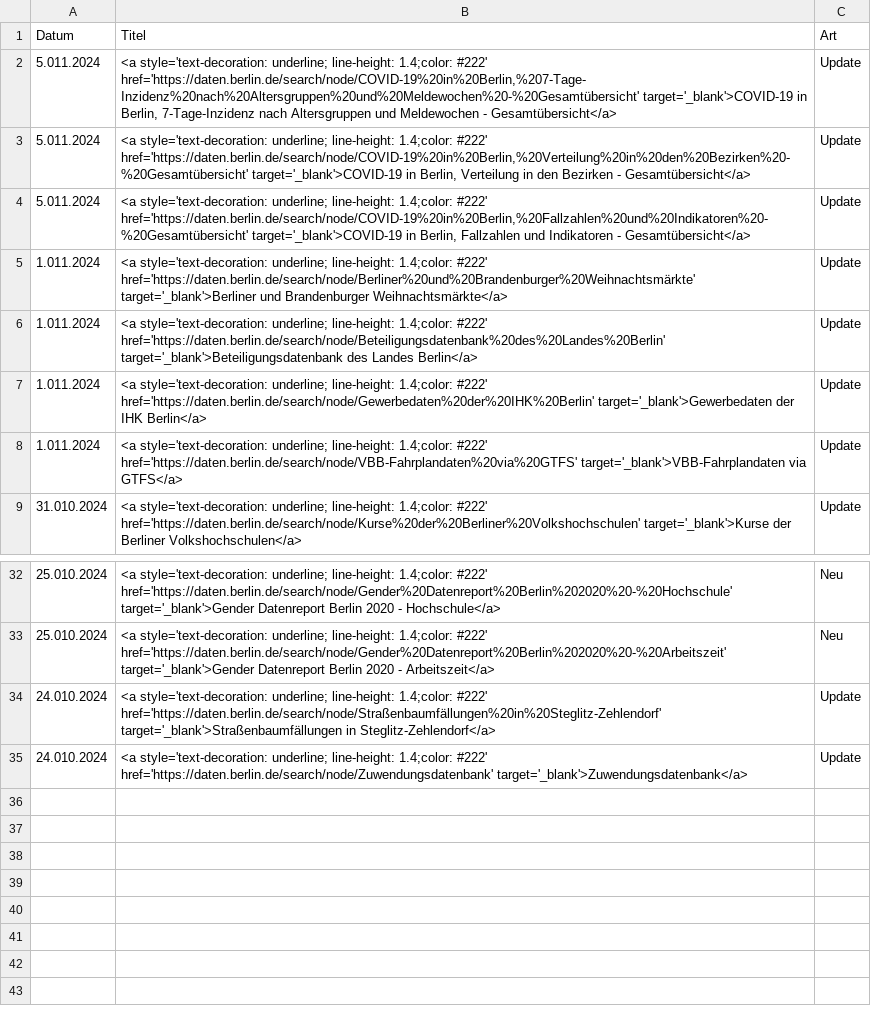
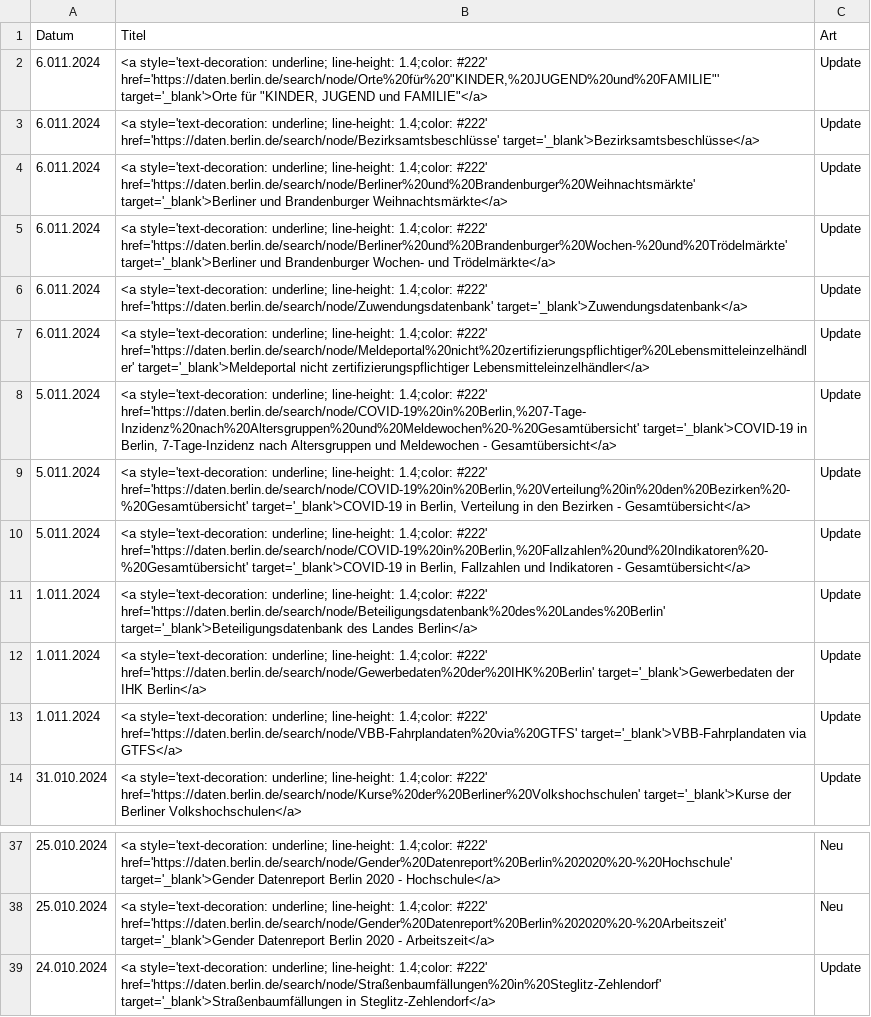
Before and after one commit to technologiestiftung/odis-opendata-vis, a CSV file: data/overviewDays.csv, drawn as a sheet; only a part is shown, gaps mark what is left out; removed rows and columns are numbered as before the commit, all else as after; the diff names each change by its address in the sheet, - before the commit and + after, or states it on an @@ line.

```diff
--- a/data/overviewDays.csv
+++ b/data/overviewDays.csv
+row 2: 6.011.2024 | <a style='text-decoration: underline; line-height: 1.4;color: #222' href='https://daten.berlin.de/search/node/Orte%20für%20"KINDER,%20JUGEND%20und%20FAMILIE"' target='_blank'>Orte für "KINDER, JUGEND und FAMILIE"</a> | Update
+row 3: 6.011.2024 | <a style='text-decoration: underline; line-height: 1.4;color: #222' href='https://daten.berlin.de/search/node/Bezirksamtsbeschlüsse' target='_blank'>Bezirksamtsbeschlüsse</a> | Update
+row 4: 6.011.2024 | <a style='text-decoration: underline; line-height: 1.4;color: #222' href='https://daten.berlin.de/search/node/Berliner%20und%20Brandenburger%20Weihnachtsmärkte' target='_blank'>Berliner und Brandenburger Weihnachtsmärkte</a> | Update
+row 5: 6.011.2024 | <a style='text-decoration: underline; line-height: 1.4;color: #222' href='https://daten.berlin.de/search/node/Berliner%20und%20Brandenburger%20Wochen-%20und%20Trödelmärkte' target='_blank'>Berliner und Brandenburger Wochen- und Trödelmärkte</a> | Update
+row 6: 6.011.2024 | <a style='text-decoration: underline; line-height: 1.4;color: #222' href='https://daten.berlin.de/search/node/Zuwendungsdatenbank' target='_blank'>Zuwendungsdatenbank</a> | Update
+row 7: 6.011.2024 | <a style='text-decoration: underline; line-height: 1.4;color: #222' href='https://daten.berlin.de/search/node/Meldeportal%20nicht%20zertifizierungspflichtiger%20Lebensmitteleinzelhändler' target='_blank'>Meldeportal nicht zertifizierungspflichtiger Lebensmitteleinzelhändler</a> | Update
-row 5: 1.011.2024 | <a style='text-decoration: underline; line-height: 1.4;color: #222' href='https://daten.berlin.de/search/node/Berliner%20und%20Brandenburger%20Weihnachtsmärkte' target='_blank'>Berliner und Brandenburger Weihnachtsmärkte</a> | Update
-row 35: 24.010.2024 | <a style='text-decoration: underline; line-height: 1.4;color: #222' href='https://daten.berlin.de/search/node/Zuwendungsdatenbank' target='_blank'>Zuwendungsdatenbank</a> | Update
```
Also changed, not shown: 1 other file.
